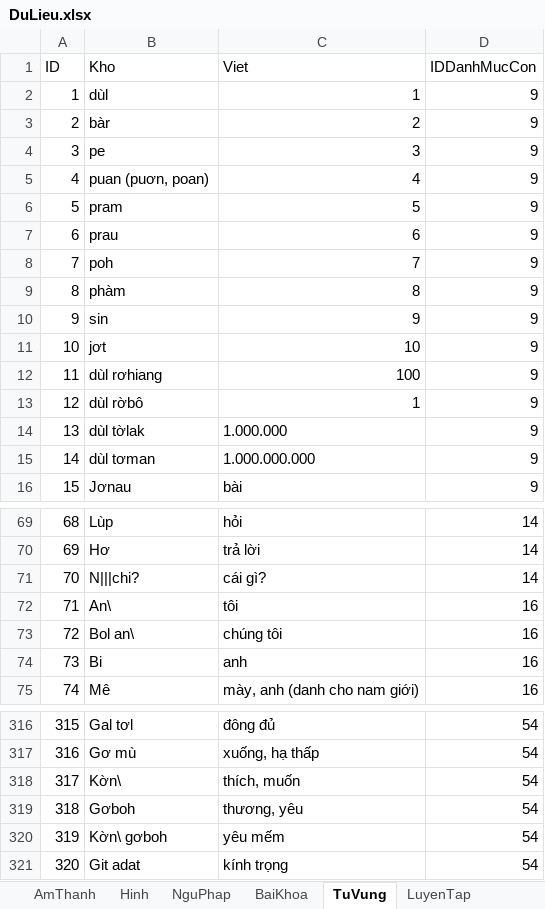
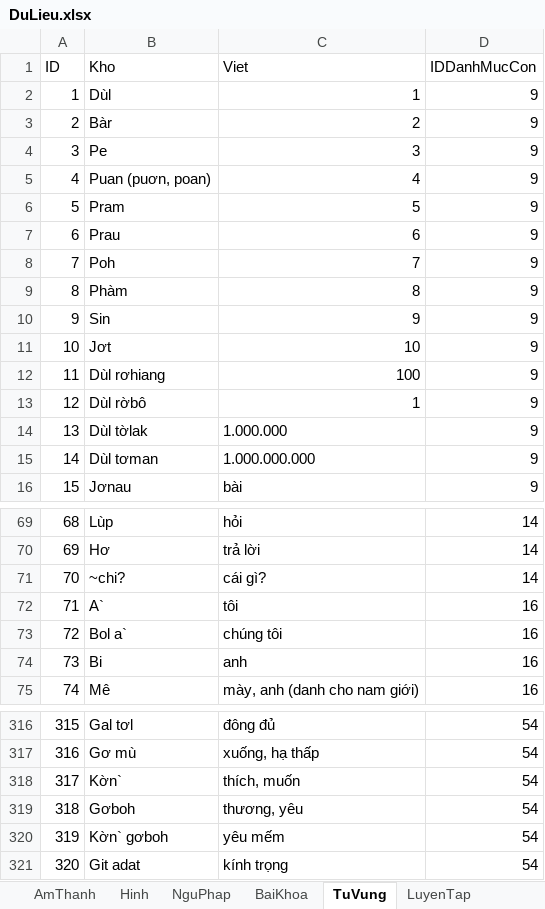
Before and after one commit to khanhvinhit/Do-An, an Excel workbook: THESIS/DuLieu.xlsx, sheet TuVung, drawn as a sheet; only a part is shown, gaps mark what is left out; values as stored, in another font and other column widths than the file's, no borders; the diff covers the shown part only; the diff names each change by its address in the sheet, - before the commit and + after, or states it on an @@ line.

```diff
--- a/THESIS/DuLieu.xlsx (sheet TuVung)
+++ b/THESIS/DuLieu.xlsx (sheet TuVung)
-B2 (Kho): dùl
+B2 (Kho): Dùl
-B3 (Kho): bàr
+B3 (Kho): Bàr
-B4 (Kho): pe
+B4 (Kho): Pe
-B5 (Kho): puan (puơn, poan)
+B5 (Kho): Puan (puơn, poan)
-B6 (Kho): pram
+B6 (Kho): Pram
-B7 (Kho): prau
+B7 (Kho): Prau
-B8 (Kho): poh
+B8 (Kho): Poh
-B9 (Kho): phàm
+B9 (Kho): Phàm
-B10 (Kho): sin
+B10 (Kho): Sin
-B11 (Kho): jơt
+B11 (Kho): Jơt
-B12 (Kho): dùl rơhiang
+B12 (Kho): Dùl rơhiang
-B13 (Kho): dùl rờbô
+B13 (Kho): Dùl rờbô
-B14 (Kho): dùl tờlak
+B14 (Kho): Dùl tờlak
-B15 (Kho): dùl tơman
+B15 (Kho): Dùl tơman
-B71 (Kho): N|||chi?
+B71 (Kho): ~chi?
-B72 (Kho): An\
+B72 (Kho): A`
-B73 (Kho): Bol an\
+B73 (Kho): Bol a`
-B318 (Kho): Kờn\
+B318 (Kho): Kờn`
-B320 (Kho): Kờn\ gơboh
+B320 (Kho): Kờn` gơboh
```
Also changed, not shown: 29 edited cells elsewhere in this sheet, sheet LuyenTap, sheet NguPhap, sheet BaiHoc, sheet DamThoai, sheet LoiHayYDep, sheet Hinh, 1 more sheet, 49 other files.
